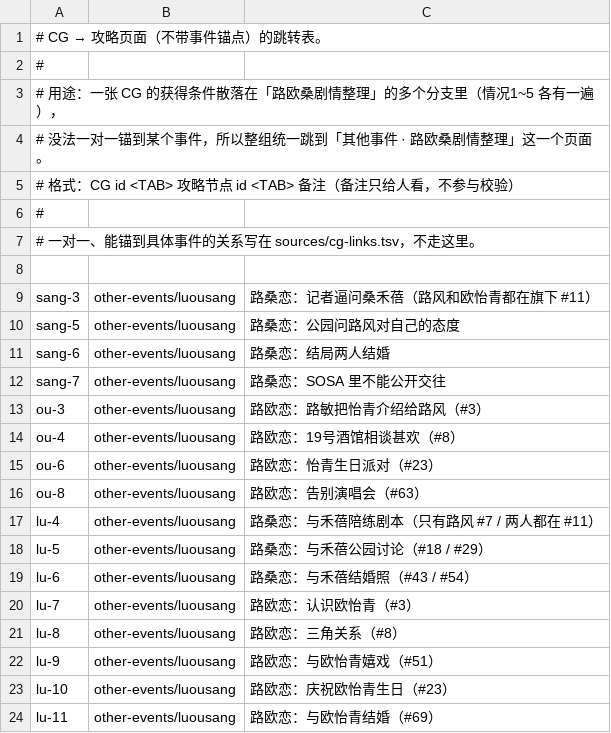
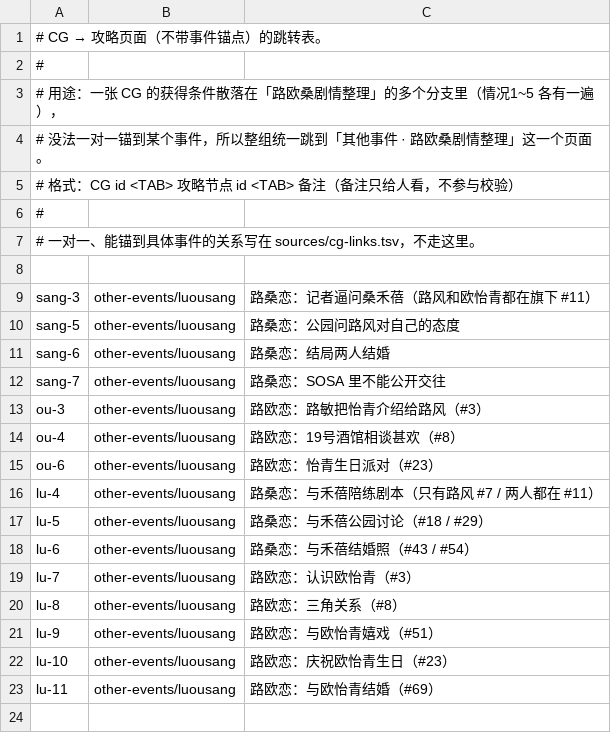
Before and after one commit to luopeijun/mxzy3-guide, a TSV file: sources/cg-node-links.tsv, drawn as a sheet.

```diff
--- a/sources/cg-node-links.tsv
+++ b/sources/cg-node-links.tsv
@@ -15,3 +15,2 @@ ou-4	other-events/luousang	路欧恋：19号酒馆相谈甚欢（#8）
 ou-6	other-events/luousang	路欧恋：怡青生日派对（#23）
-ou-8	other-events/luousang	路欧恋：告别演唱会（#63）
 lu-4	other-events/luousang	路桑恋：与禾蓓陪练剧本（只有路风 #7 / 两人都在 #11）
```
Also changed, not shown: sources/cg-links.tsv, 2 other files.
